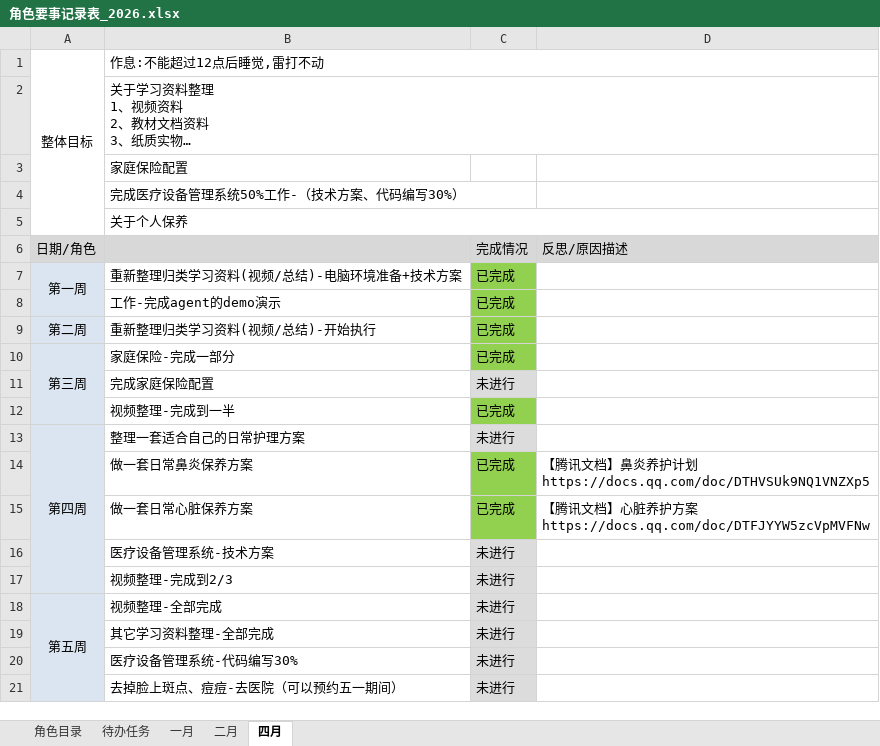
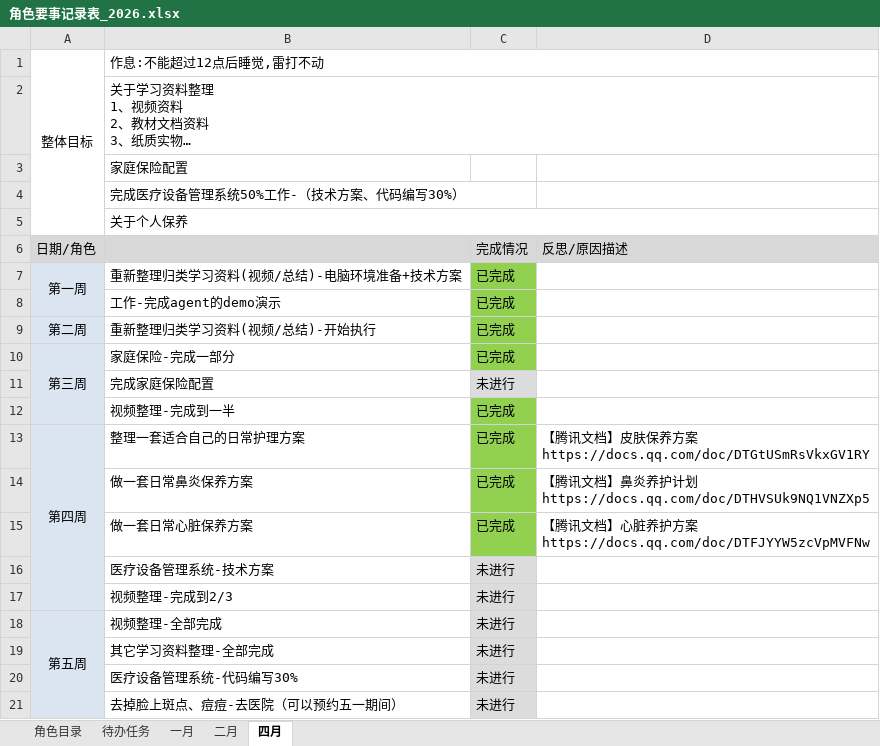
Before and after one commit to monkeyGeek369/icarus_monkeyGeek_source, an Excel workbook: file/personal/roleImportant/角色要事记录表_2026.xlsx, sheet 四月, drawn as a sheet; long unchanged cells end in …; values as stored, in another font and other column widths than the file's, no borders; ↵ is a line break in a cell; the diff names each change by its address in the sheet, - before the commit and + after, or states it on an @@ line.

Commit message:
123

```diff
--- a/file/personal/roleImportant/角色要事记录表_2026.xlsx (sheet 四月)
+++ b/file/personal/roleImportant/角色要事记录表_2026.xlsx (sheet 四月)
-C13: 未进行
+C13: 已完成
-C13 fill: #DCDCDC
+C13 fill: #92D050
-D13: (empty)
+D13: 【腾讯文档】皮肤保养方案 ↵ https://docs.qq.com/doc/DTGtUSmRsVkxGV1RY
```
